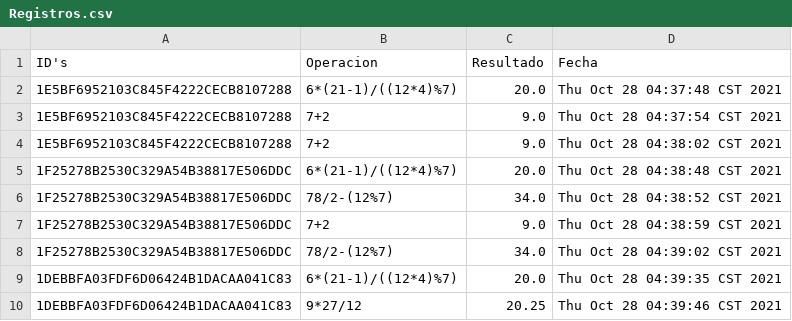
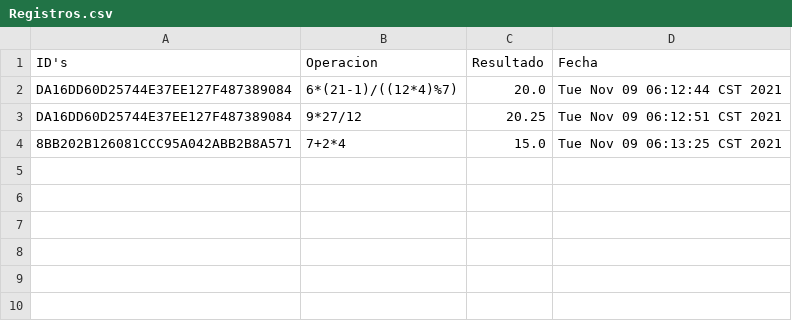
Before and after one commit to 3derv/Proyecto2_AED, a CSV file: Proyecto2_AED/src/main/java/clasearbol/Registros.csv, drawn as a sheet.

Commit message:
Se optimizó la ubicación del archivo Registro.csv

```diff
--- a/Proyecto2_AED/src/main/java/clasearbol/Registros.csv
+++ b/Proyecto2_AED/src/main/java/clasearbol/Registros.csv
@@ -1,10 +1,4 @@
 ID's,Operacion,Resultado,Fecha
-"1E5BF6952103C845F4222CECB8107288","6*(21-1)/((12*4)%7)","20.0","Thu Oct 28 04:37:48 CST 2021"
-"1E5BF6952103C845F4222CECB8107288","7+2","9.0","Thu Oct 28 04:37:54 CST 2021"
-"1E5BF6952103C845F4222CECB8107288","7+2","9.0","Thu Oct 28 04:38:02 CST 2021"
-"1F25278B2530C329A54B38817E506DDC","6*(21-1)/((12*4)%7)","20.0","Thu Oct 28 04:38:48 CST 2021"
-"1F25278B2530C329A54B38817E506DDC","78/2-(12%7)","34.0","Thu Oct 28 04:38:52 CST 2021"
-"1F25278B2530C329A54B38817E506DDC","7+2","9.0","Thu Oct 28 04:38:59 CST 2021"
-"1F25278B2530C329A54B38817E506DDC","78/2-(12%7)","34.0","Thu Oct 28 04:39:02 CST 2021"
-"1DEBBFA03FDF6D06424B1DACAA041C83","6*(21-1)/((12*4)%7)","20.0","Thu Oct 28 04:39:35 CST 2021"
-"1DEBBFA03FDF6D06424B1DACAA041C83","9*27/12","20.25","Thu Oct 28 04:39:46 CST 2021"
+"DA16DD60D25744E37EE127F487389084","6*(21-1)/((12*4)%7)","20.0","Tue Nov 09 06:12:44 CST 2021"
+"DA16DD60D25744E37EE127F487389084","9*27/12","20.25","Tue Nov 09 06:12:51 CST 2021"
+"8BB202B126081CCC95A042ABB2B8A571","7+2*4","15.0","Tue Nov 09 06:13:25 CST 2021"
```
